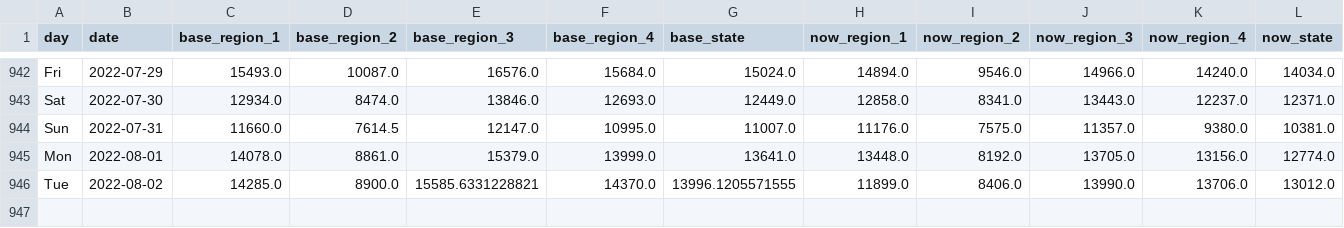
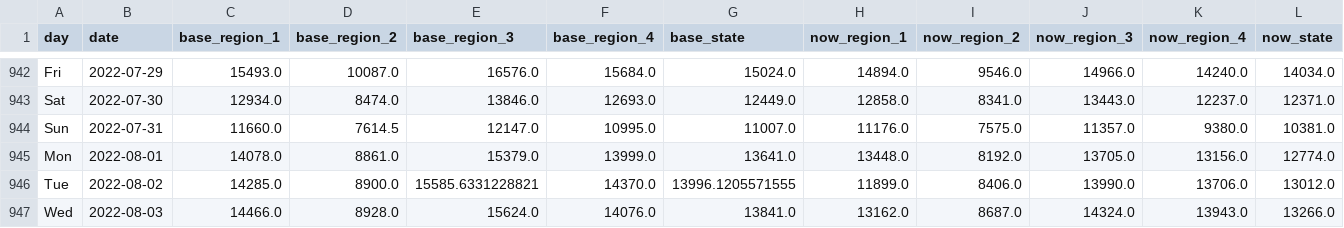
Before and after one commit to Gys19/privateData, a CSV file: CovidTrafficData.csv, drawn as a sheet; only a part is shown, gaps mark what is left out; rows hold the shown columns only; the diff names each change by its address in the sheet, - before the commit and + after, or states it on an @@ line.

Commit message:
`date`

```diff
--- a/CovidTrafficData.csv
+++ b/CovidTrafficData.csv
+row 947: Wed | 2022-08-03 | 14466.0 | 8928.0 | 15624.0 | 14076.0 | 13841.0 | 13162.0 | 8687.0 | 14324.0 | 13943.0 | 13266.0
```
Also changed, not shown: Hourly2weeks.csv, datahealth.csv.
